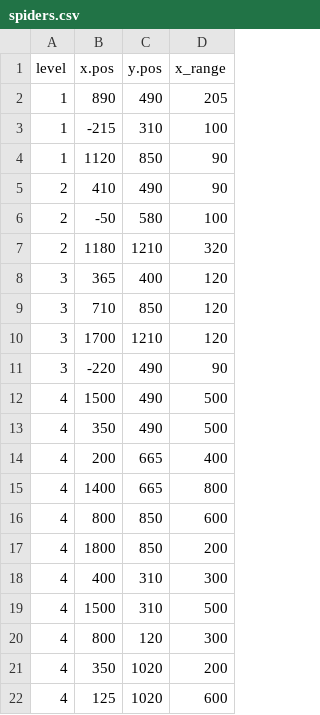
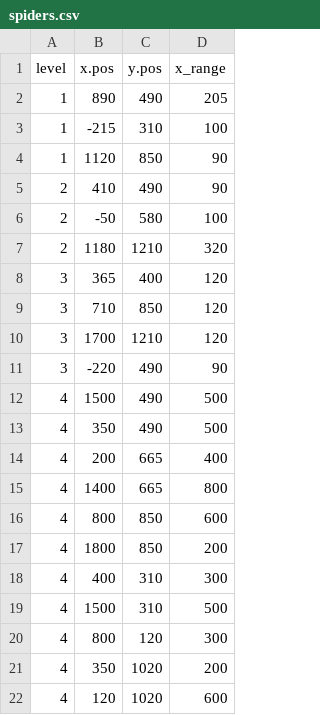
Before and after one commit to chrismontyUT/processing_final, a CSV file: GamePlatformer/spiders.csv, drawn as a sheet.

```diff
--- a/GamePlatformer/spiders.csv
+++ b/GamePlatformer/spiders.csv
@@ -21,2 +21,2 @@ level,x.pos,y.pos,x_range
 4,350,1020,200
-4,125,1020,600
+4,120,1020,600
```
Also changed, not shown: 2 other files.
